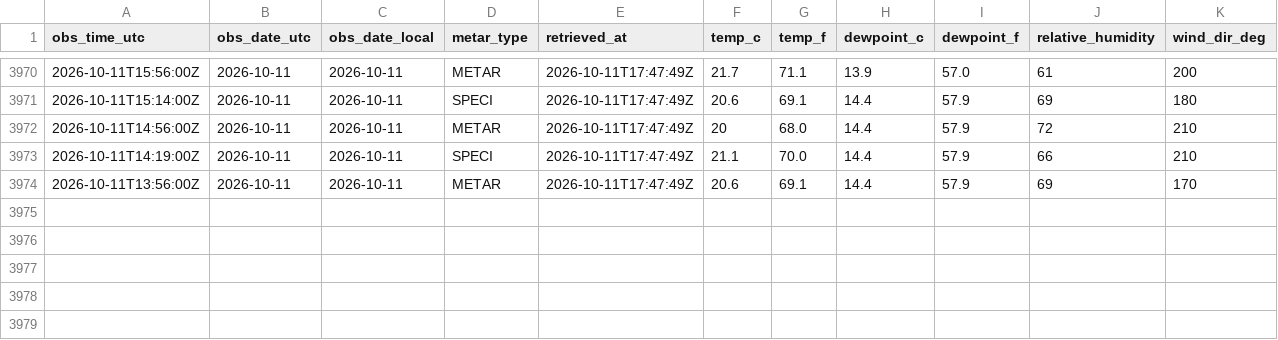
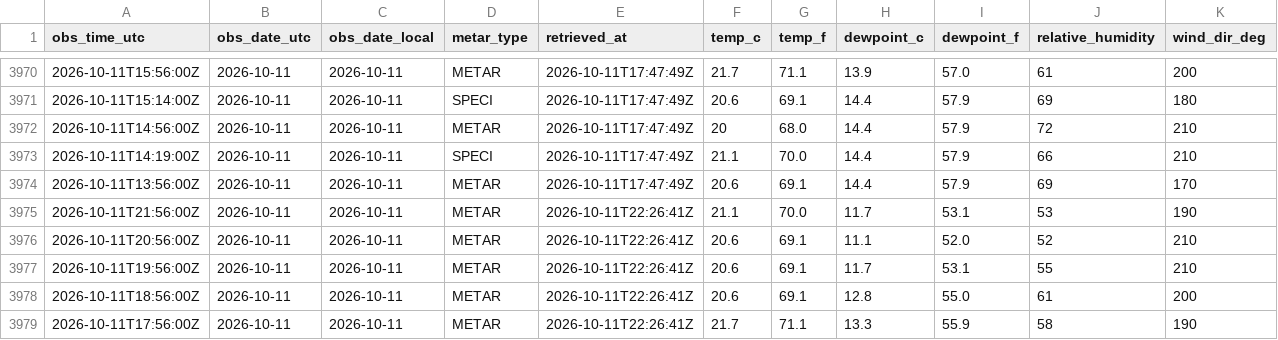
Before and after one commit to jjha911-a11y/nws-forecast-collector, a CSV file: data/observations_metar.csv, drawn as a sheet; only a part is shown, gaps mark what is left out; rows hold the shown columns only; the diff names each change by its address in the sheet, - before the commit and + after, or states it on an @@ line.

```diff
--- a/data/observations_metar.csv
+++ b/data/observations_metar.csv
+row 3975: 2026-10-11T21:56:00Z | 2026-10-11 | 2026-10-11 | METAR | 2026-10-11T22:26:41Z | 21.1 | 70.0 | 11.7 | 53.1 | 53 | 190
+row 3976: 2026-10-11T20:56:00Z | 2026-10-11 | 2026-10-11 | METAR | 2026-10-11T22:26:41Z | 20.6 | 69.1 | 11.1 | 52.0 | 52 | 210
+row 3977: 2026-10-11T19:56:00Z | 2026-10-11 | 2026-10-11 | METAR | 2026-10-11T22:26:41Z | 20.6 | 69.1 | 11.7 | 53.1 | 55 | 210
+row 3978: 2026-10-11T18:56:00Z | 2026-10-11 | 2026-10-11 | METAR | 2026-10-11T22:26:41Z | 20.6 | 69.1 | 12.8 | 55.0 | 61 | 200
+row 3979: 2026-10-11T17:56:00Z | 2026-10-11 | 2026-10-11 | METAR | 2026-10-11T22:26:41Z | 21.7 | 71.1 | 13.3 | 55.9 | 58 | 190
```
